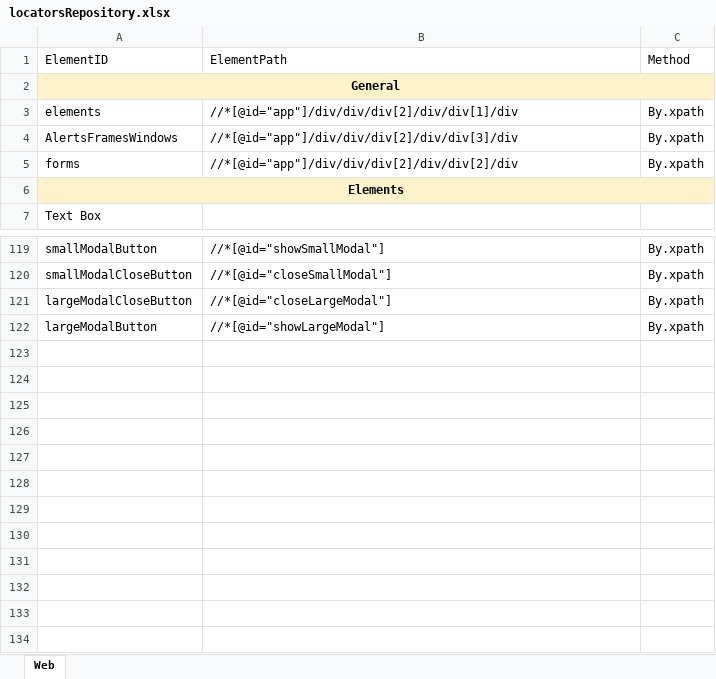
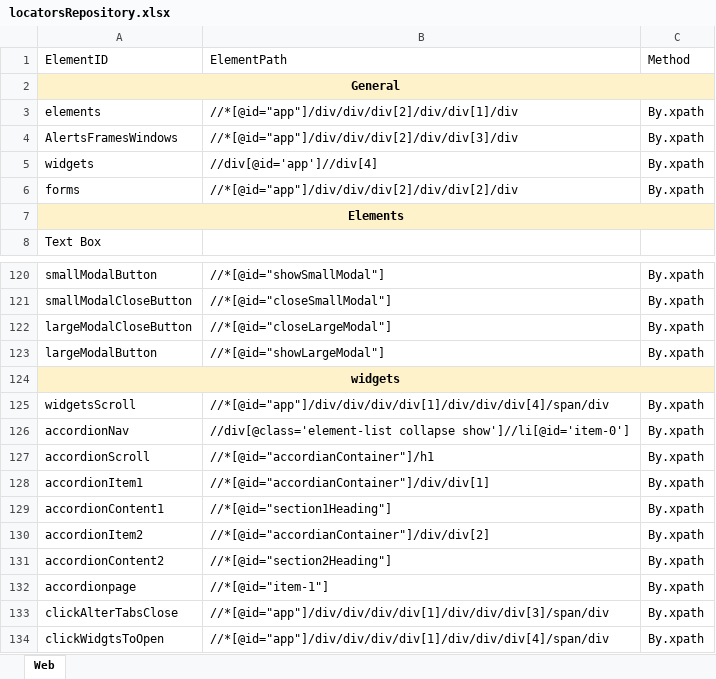
Before and after one commit to Wish0110/ToolsQA_DemoSite_Automation, an Excel workbook: data/locatorsRepository.xlsx, sheet Web, drawn as a sheet; only a part is shown, gaps mark what is left out; values as stored, in another font and other column widths than the file's, no borders; the diff names each change by its address in the sheet, - before the commit and + after, or states it on an @@ line.

Commit message:
Widgets - Accordians

```diff
--- a/data/locatorsRepository.xlsx (sheet Web)
+++ b/data/locatorsRepository.xlsx (sheet Web)
+row 5: widgets | //div[@id='app']//div[4] | By.xpath
+row 124: widgets
+row 125: widgetsScroll | //*[@id="app"]/div/div/div/div[1]/div/div/div[4]/span/div | By.xpath
+row 126: accordionNav | //div[@class='element-list collapse show']//li[@id='item-0'] | By.xpath
+row 127: accordionScroll | //*[@id="accordianContainer"]/h1 | By.xpath
+row 128: accordionItem1 | //*[@id="accordianContainer"]/div/div[1] | By.xpath
+row 129: accordionContent1 | //*[@id="section1Heading"] | By.xpath
+row 130: accordionItem2 | //*[@id="accordianContainer"]/div/div[2] | By.xpath
+row 131: accordionContent2 | //*[@id="section2Heading"] | By.xpath
+row 132: accordionpage | //*[@id="item-1"] | By.xpath
+row 133: clickAlterTabsClose | //*[@id="app"]/div/div/div/div[1]/div/div/div[3]/span/div | By.xpath
+row 134: clickWidgtsToOpen | //*[@id="app"]/div/div/div/div[1]/div/div/div[4]/span/div | By.xpath
```
Also changed, not shown: 4 other files.
